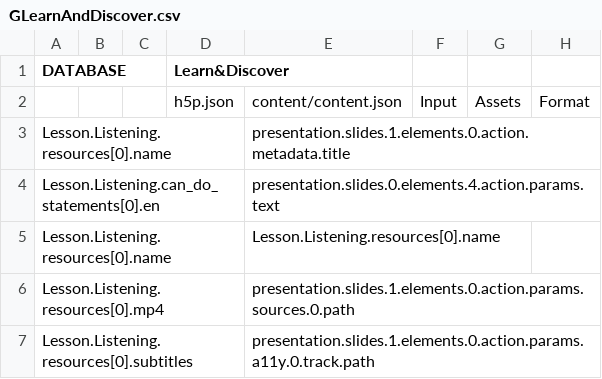
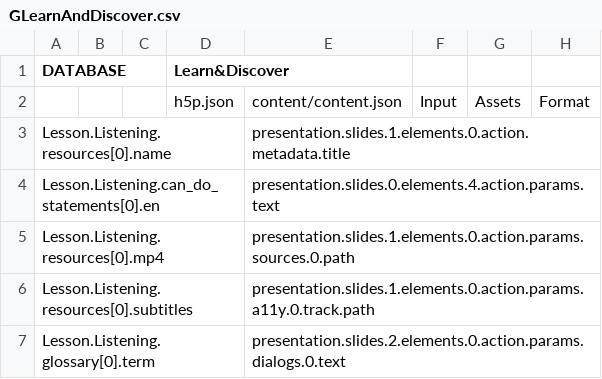
Before and after one commit to CaxtonTaylor/fromDatabasetoH5P, a CSV file: CSV/GLearnAndDiscover.csv, drawn as a sheet; only a part is shown; the shorter side is filled out with more unchanged rows; the diff names each change by its address in the sheet, - before the commit and + after, or states it on an @@ line.

```diff
--- a/CSV/GLearnAndDiscover.csv
+++ b/CSV/GLearnAndDiscover.csv
-row 5: Lesson.Listening.resources[0].name |  |  |  | Lesson.Listening.resources[0].name
```
Also changed, not shown: CSV/GListeningPractice.csv, 2 other files.
